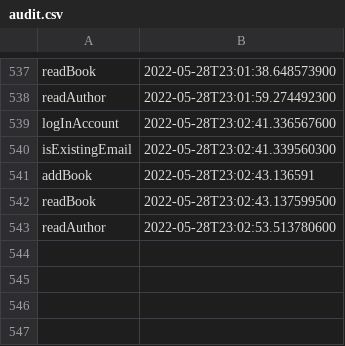
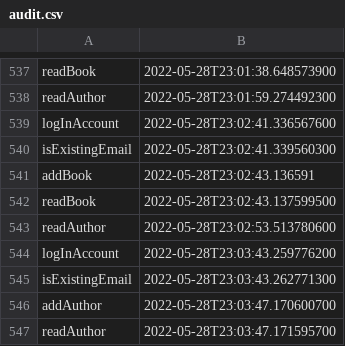
Before and after one commit to StefaniaCri/Library, a CSV file: src/data/audit.csv, drawn as a sheet; only a part is shown, gaps mark what is left out.

```diff
--- a/src/data/audit.csv
+++ b/src/data/audit.csv
@@ -543 +543,5 @@ readBook, 2022-05-28T23:02:43.137599500
 readAuthor, 2022-05-28T23:02:53.513780600
+logInAccount, 2022-05-28T23:03:43.259776200
+isExistingEmail, 2022-05-28T23:03:43.262771300
+addAuthor, 2022-05-28T23:03:47.170600700
+readAuthor, 2022-05-28T23:03:47.171595700
```
Also changed, not shown: src/data/author.csv, 54 other files.
